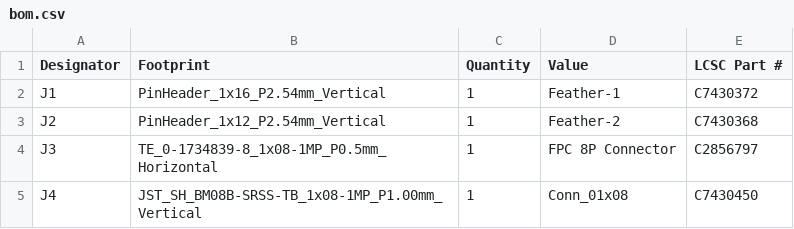
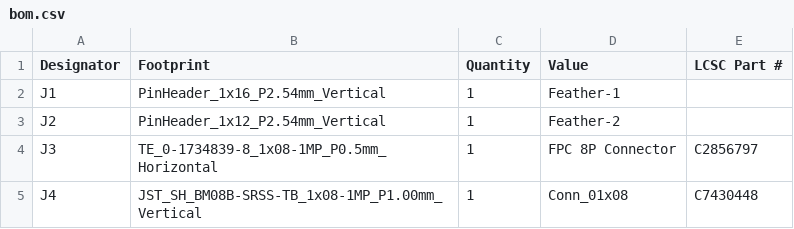
Before and after one commit to Jack-Birtles/IDENTIDEM.design-MRF2, a CSV file: PCBs/v2.0/Main PCB/JLCPCB/bom.csv, drawn as a sheet.

Commit message:
Finalize JLCPCB assembly files for the breakout
Propagate the LCSC fields onto the PCB footprints (Update PCB from
Schematic, update footprint fields) and regenerate the JLCPCB BOM/CPL.
The breakout assembly BOM is now complete - all 11 placed parts
sourced; J7 is the board-side LiDAR connector. Positions unchanged;
main-board BOM refreshed (connectors only, bare board).

```diff
--- a/PCBs/v2.0/Main PCB/JLCPCB/bom.csv
+++ b/PCBs/v2.0/Main PCB/JLCPCB/bom.csv
@@ -1,5 +1,5 @@
 Designator,Footprint,Quantity,Value,LCSC Part #
-J1,PinHeader_1x16_P2.54mm_Vertical,1,Feather-1,C7430372
-J2,PinHeader_1x12_P2.54mm_Vertical,1,Feather-2,C7430368
+J1,PinHeader_1x16_P2.54mm_Vertical,1,Feather-1,
+J2,PinHeader_1x12_P2.54mm_Vertical,1,Feather-2,
 J3,TE_0-1734839-8_1x08-1MP_P0.5mm_Horizontal,1,FPC 8P Connector,C2856797
-J4,JST_SH_BM08B-SRSS-TB_1x08-1MP_P1.00mm_Vertical,1,Conn_01x08,C7430450
+J4,JST_SH_BM08B-SRSS-TB_1x08-1MP_P1.00mm_Vertical,1,Conn_01x08,C7430448
```
Also changed, not shown: PCBs/v2.0/Breakout/JLCPCB/bom.csv, 2 other files.
